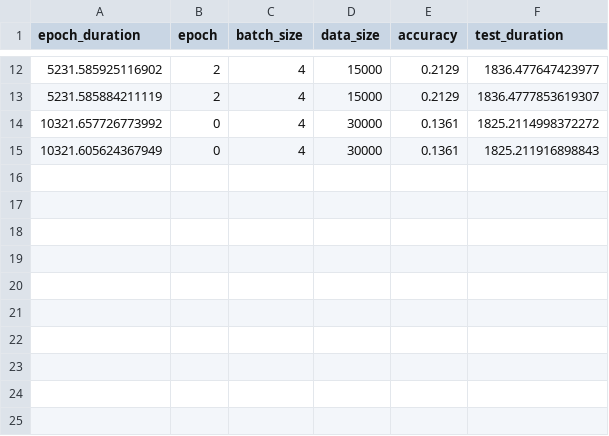
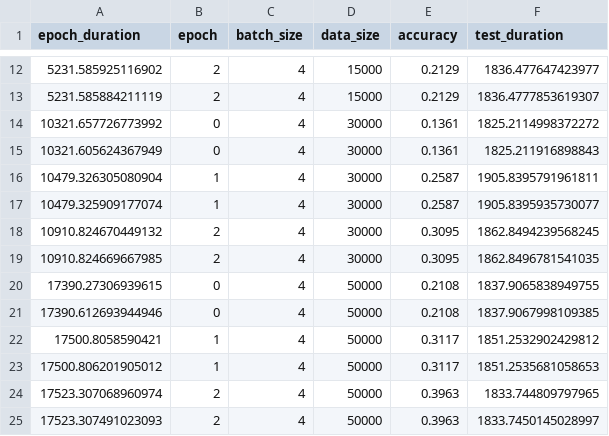
Before and after one commit to Dumplingz/chz-eab-nn-experiments, a CSV file: crypten_experiments/datasize_cifar_nn.csv, drawn as a sheet; only a part is shown, gaps mark what is left out.

Commit message:
finished, finally

```diff
--- a/crypten_experiments/datasize_cifar_nn.csv
+++ b/crypten_experiments/datasize_cifar_nn.csv
@@ -15 +15,11 @@ epoch_duration,epoch,batch_size,data_size,accuracy,test_duration
 10321.605624367949,0,4,30000,0.1361,1825.211916898843
+10479.326305080904,1,4,30000,0.2587,1905.8395791961811
+10479.325909177074,1,4,30000,0.2587,1905.8395935730077
+10910.824670449132,2,4,30000,0.3095,1862.8494239568245
+10910.824669667985,2,4,30000,0.3095,1862.8496781541035
+17390.27306939615,0,4,50000,0.2108,1837.9065838949755
+17390.612693944946,0,4,50000,0.2108,1837.9067998109385
+17500.8058590421,1,4,50000,0.3117,1851.2532902429812
+17500.806201905012,1,4,50000,0.3117,1851.2535681058653
+17523.307068960974,2,4,50000,0.3963,1833.744809797965
+17523.307491023093,2,4,50000,0.3963,1833.7450145028997
```
